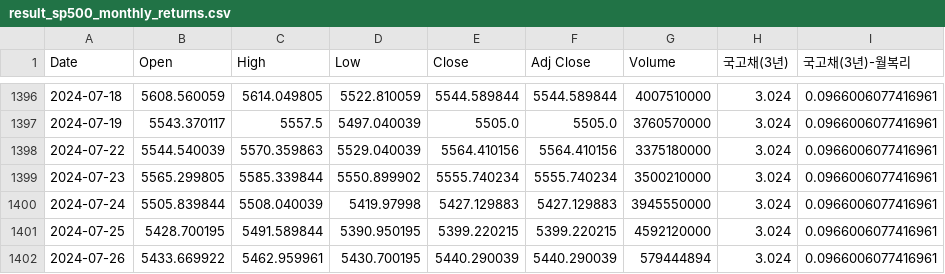
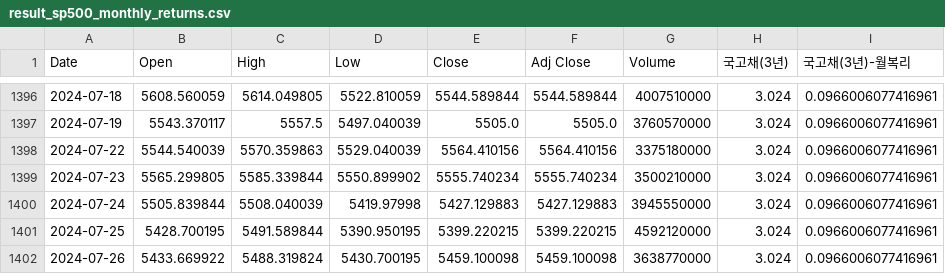
Before and after one commit to gabrielwithappy/gabrielwithappy.github.io, a CSV file: website/dashboard_blog/posts/sp500_monthly_returns/result_sp500_monthly_returns.csv, drawn as a sheet; only a part is shown, gaps mark what is left out.

```diff
--- a/website/dashboard_blog/posts/sp500_monthly_returns/result_sp500_monthly_returns.csv
+++ b/website/dashboard_blog/posts/sp500_monthly_returns/result_sp500_monthly_returns.csv
@@ -1401,2 +1401,2 @@ Date,Open,High,Low,Close,Adj Close,Volume,국고채(3년),국고채(3년)-월복
 2024-07-25,5428.700195,5491.589844,5390.950195,5399.220215,5399.220215,4592120000,3.024,0.0966006077416961
-2024-07-26,5433.669922,5462.959961,5430.700195,5440.290039,5440.290039,579444894,3.024,0.0966006077416961
+2024-07-26,5433.669922,5488.319824,5430.700195,5459.100098,5459.100098,3638770000,3.024,0.0966006077416961
```
Also changed, not shown: website/dashboard_blog/posts/kospi_mdd/result_kospi_mdd.csv, website/dashboard_blog/posts/kospi_monthly_returns/result_kospi_monthly_returns.csv, 3 other files.
